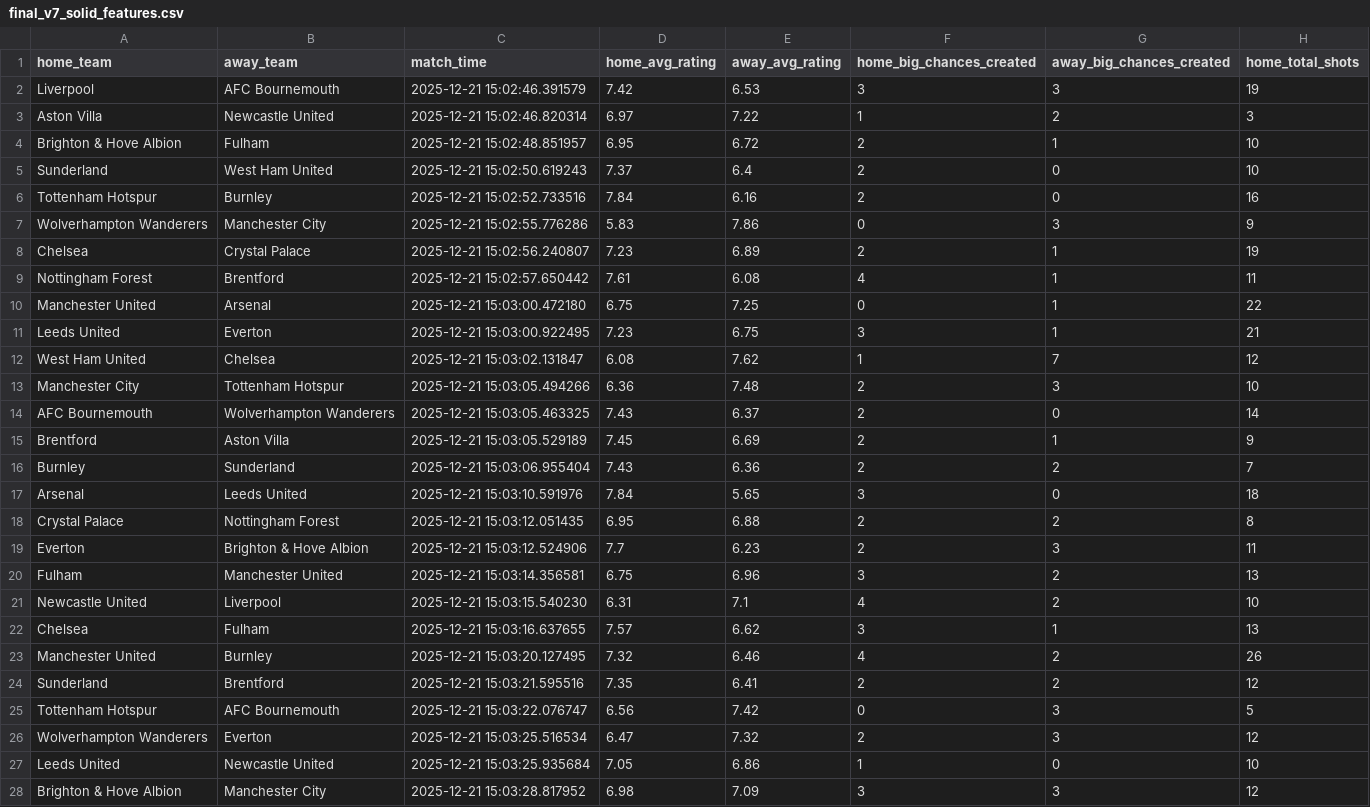
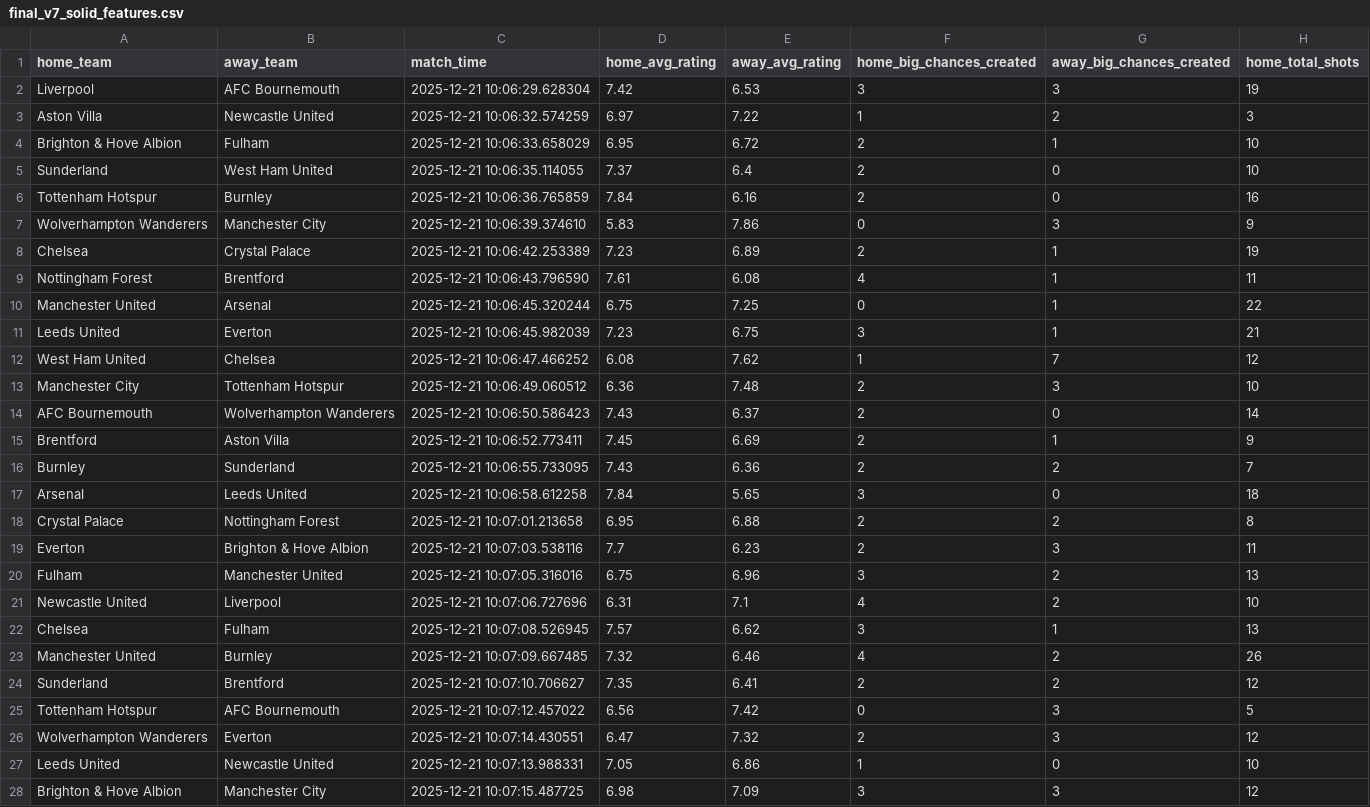
Before and after one commit to xupeng211/FootballPrediction, a CSV file: data/final_v7_solid_features.csv, drawn as a sheet; only a part is shown; the diff covers the shown part only; the diff names each change by its address in the sheet, - before the commit and + after, or states it on an @@ line.

```diff
--- a/data/final_v7_solid_features.csv
+++ b/data/final_v7_solid_features.csv
-C2 (match_time): 2025-12-21 15:02:46.391579
+C2 (match_time): 2025-12-21 10:06:29.628304
-C3 (match_time): 2025-12-21 15:02:46.820314
+C3 (match_time): 2025-12-21 10:06:32.574259
-C4 (match_time): 2025-12-21 15:02:48.851957
+C4 (match_time): 2025-12-21 10:06:33.658029
-C5 (match_time): 2025-12-21 15:02:50.619243
+C5 (match_time): 2025-12-21 10:06:35.114055
-C6 (match_time): 2025-12-21 15:02:52.733516
+C6 (match_time): 2025-12-21 10:06:36.765859
-C7 (match_time): 2025-12-21 15:02:55.776286
+C7 (match_time): 2025-12-21 10:06:39.374610
-C8 (match_time): 2025-12-21 15:02:56.240807
+C8 (match_time): 2025-12-21 10:06:42.253389
-C9 (match_time): 2025-12-21 15:02:57.650442
+C9 (match_time): 2025-12-21 10:06:43.796590
-C10 (match_time): 2025-12-21 15:03:00.472180
+C10 (match_time): 2025-12-21 10:06:45.320244
-C11 (match_time): 2025-12-21 15:03:00.922495
+C11 (match_time): 2025-12-21 10:06:45.982039
-C12 (match_time): 2025-12-21 15:03:02.131847
+C12 (match_time): 2025-12-21 10:06:47.466252
-C13 (match_time): 2025-12-21 15:03:05.494266
+C13 (match_time): 2025-12-21 10:06:49.060512
-C14 (match_time): 2025-12-21 15:03:05.463325
+C14 (match_time): 2025-12-21 10:06:50.586423
-C15 (match_time): 2025-12-21 15:03:05.529189
+C15 (match_time): 2025-12-21 10:06:52.773411
-C16 (match_time): 2025-12-21 15:03:06.955404
+C16 (match_time): 2025-12-21 10:06:55.733095
-C17 (match_time): 2025-12-21 15:03:10.591976
+C17 (match_time): 2025-12-21 10:06:58.612258
-C18 (match_time): 2025-12-21 15:03:12.051435
+C18 (match_time): 2025-12-21 10:07:01.213658
-C19 (match_time): 2025-12-21 15:03:12.524906
+C19 (match_time): 2025-12-21 10:07:03.538116
-C20 (match_time): 2025-12-21 15:03:14.356581
+C20 (match_time): 2025-12-21 10:07:05.316016
-C21 (match_time): 2025-12-21 15:03:15.540230
+C21 (match_time): 2025-12-21 10:07:06.727696
-C22 (match_time): 2025-12-21 15:03:16.637655
+C22 (match_time): 2025-12-21 10:07:08.526945
-C23 (match_time): 2025-12-21 15:03:20.127495
+C23 (match_time): 2025-12-21 10:07:09.667485
-C24 (match_time): 2025-12-21 15:03:21.595516
+C24 (match_time): 2025-12-21 10:07:10.706627
-C25 (match_time): 2025-12-21 15:03:22.076747
+C25 (match_time): 2025-12-21 10:07:12.457022
-C26 (match_time): 2025-12-21 15:03:25.516534
+C26 (match_time): 2025-12-21 10:07:14.430551
-C27 (match_time): 2025-12-21 15:03:25.935684
+C27 (match_time): 2025-12-21 10:07:13.988331
-C28 (match_time): 2025-12-21 15:03:28.817952
+C28 (match_time): 2025-12-21 10:07:15.487725
```
Also changed, not shown: 141 edited cells elsewhere in this file, 30 other files.
